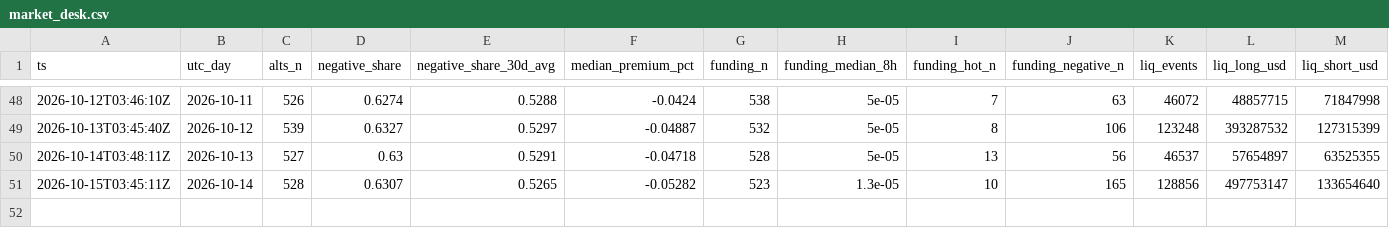
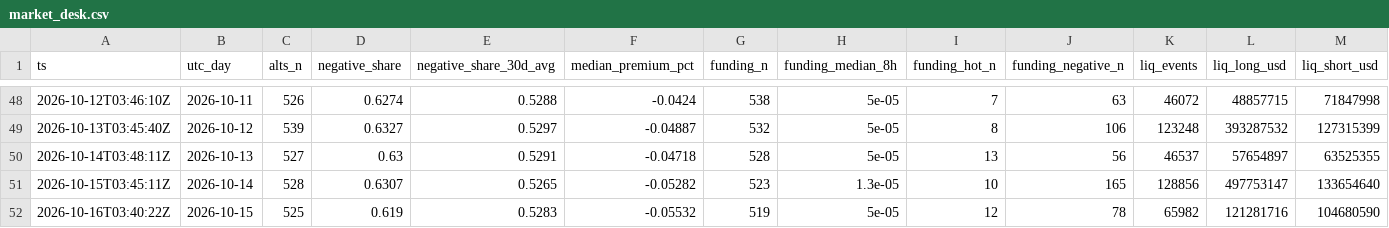
Before and after one commit to hahiri/technocore-did-agent, a CSV file: data/market_desk.csv, drawn as a sheet; only a part is shown, gaps mark what is left out; rows hold the shown columns only; the diff names each change by its address in the sheet, - before the commit and + after, or states it on an @@ line.

```diff
--- a/data/market_desk.csv
+++ b/data/market_desk.csv
+row 52: 2026-10-16T03:40:22Z | 2026-10-15 | 525 | 0.619 | 0.5283 | -0.05532 | 519 | 5e-05 | 12 | 78 | 65982 | 121281716 | 104680590
```
Also changed, not shown: data/observatory.csv, 1 other file.
